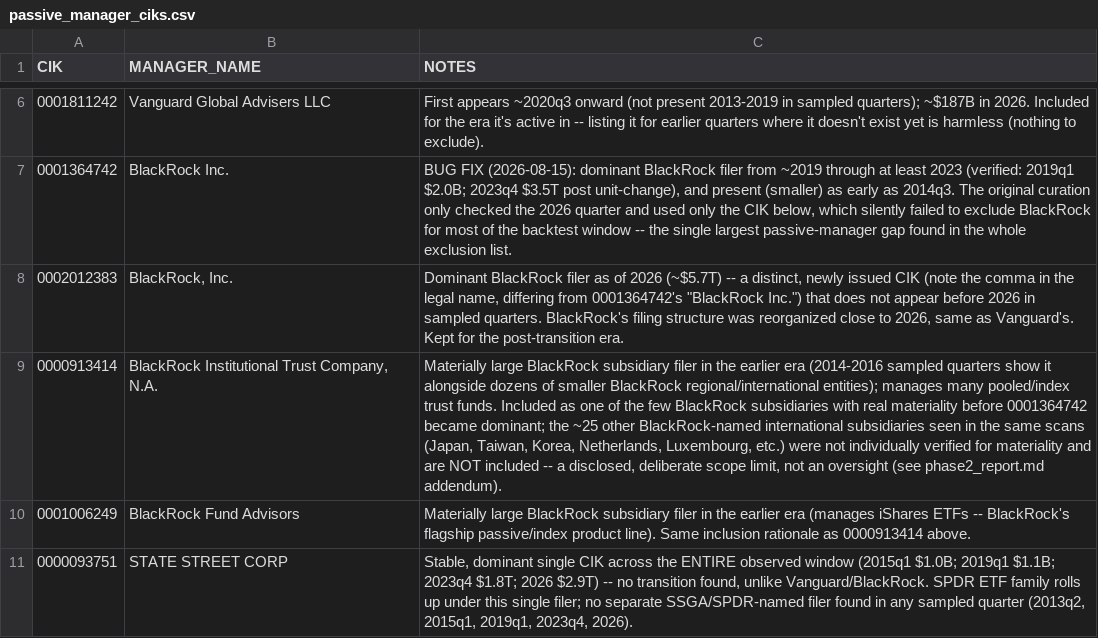
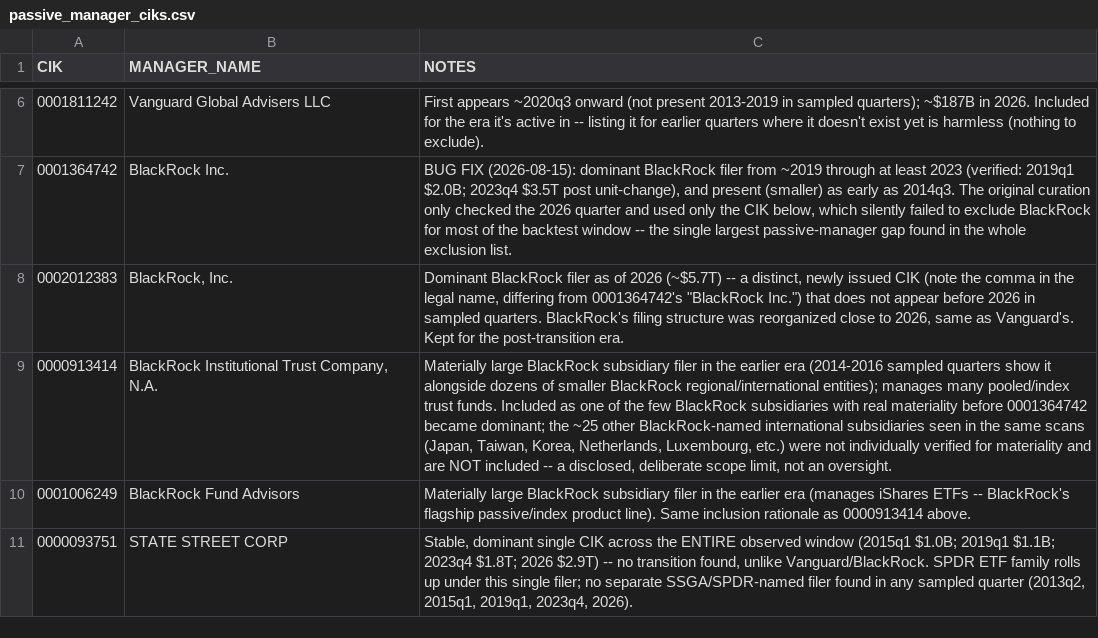
Before and after one commit to gabrielchristensen/SchonfeldCaseStudy_GabrielChristensen, a CSV file: data/reference/passive_manager_ciks.csv, drawn as a sheet; only a part is shown, gaps mark what is left out; the diff names each change by its address in the sheet, - before the commit and + after, or states it on an @@ line.

```diff
--- a/data/reference/passive_manager_ciks.csv
+++ b/data/reference/passive_manager_ciks.csv
-C9 (NOTES): …not an oversight (see phase2_report.md addendum).
+C9 (NOTES): …not an oversight.
```
Also changed, not shown: 21 other files.
